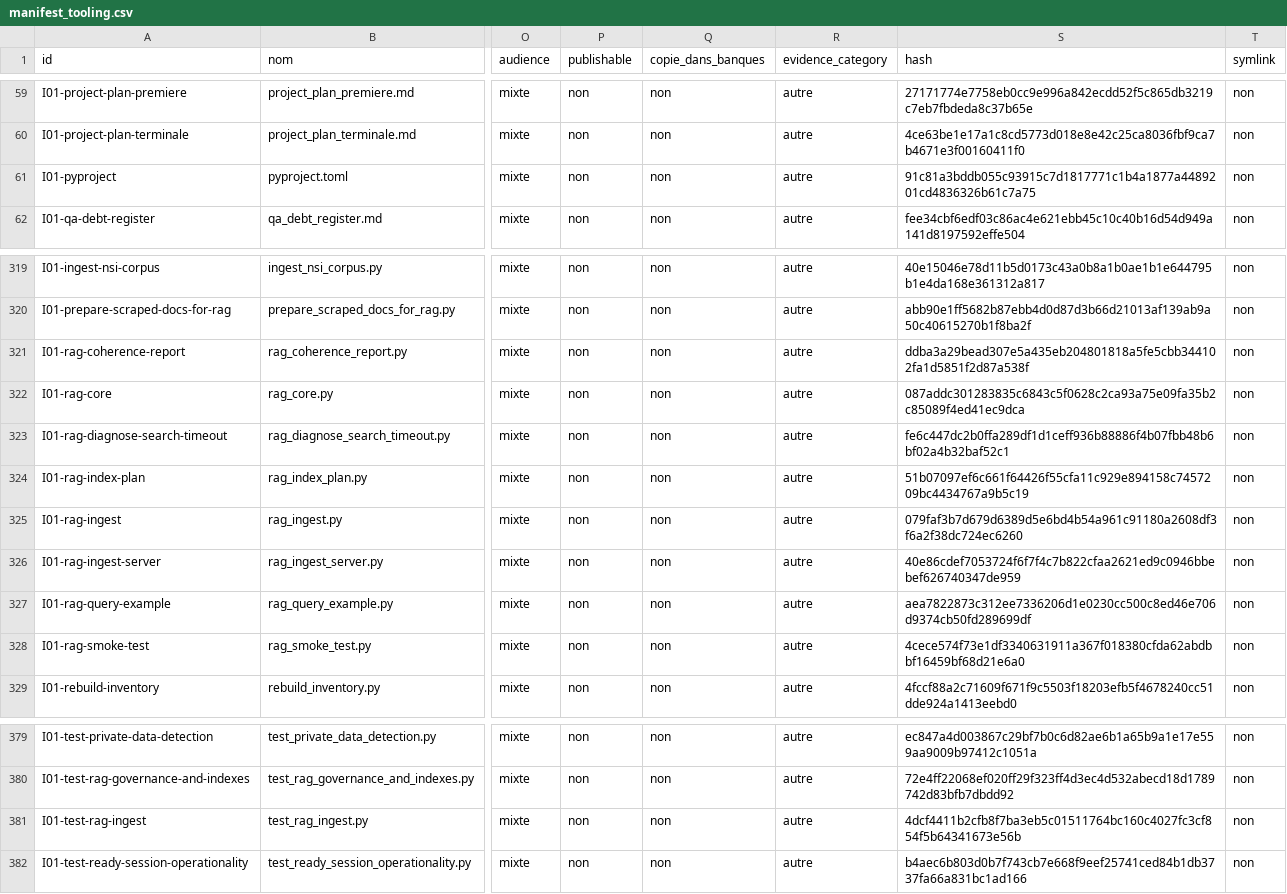
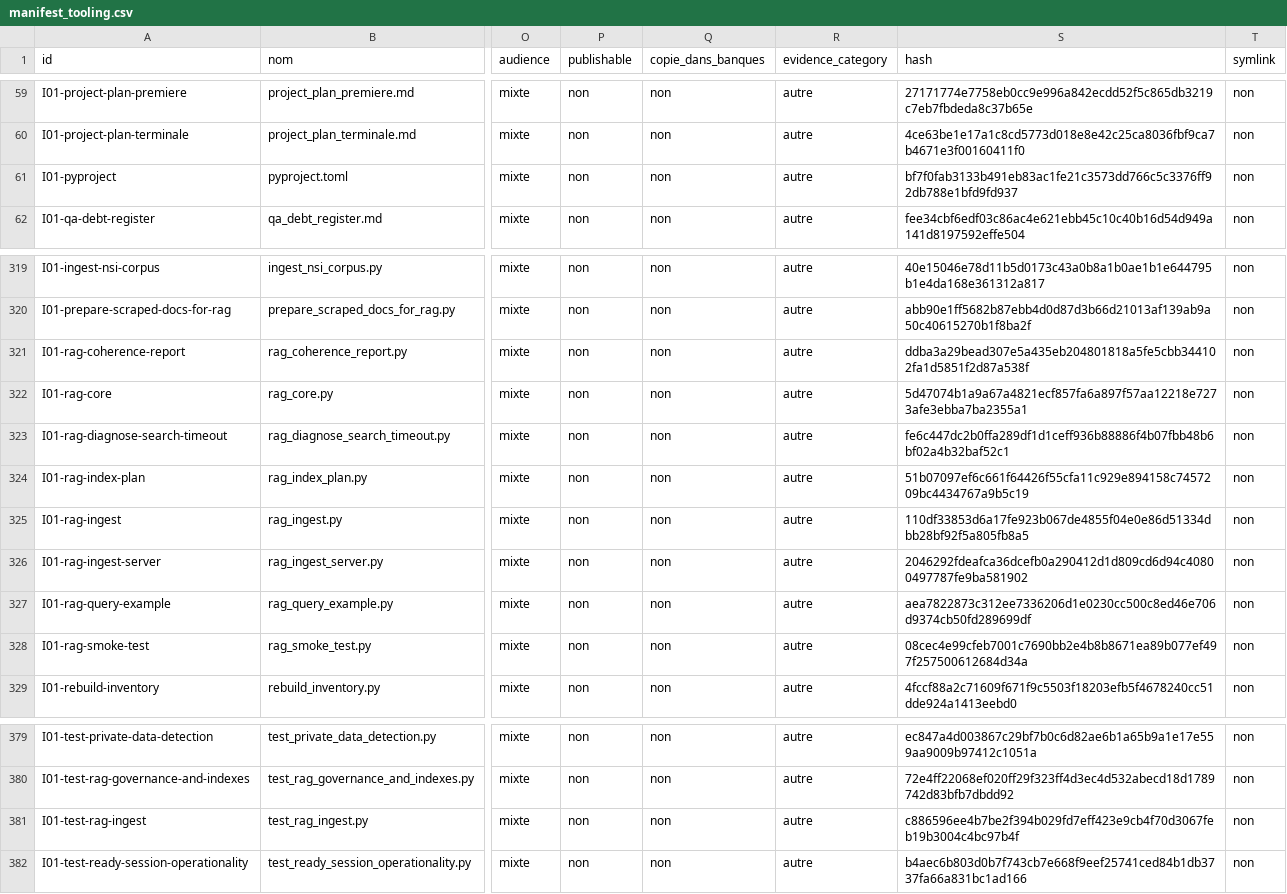
Before and after one commit to cyranoaladin/NSI, a CSV file: manifest_tooling.csv, drawn as a sheet; only a part is shown, gaps mark what is left out; the diff names each change by its address in the sheet, - before the commit and + after, or states it on an @@ line.

```diff
--- a/manifest_tooling.csv
+++ b/manifest_tooling.csv
-S61 (hash): 91c81a3bddb055c93915c7d1817771c1b4a1877a4489201cd4836326b61c7a75
+S61 (hash): bf7f0fab3133b491eb83ac1fe21c3573dd766c5c3376ff92db788e1bfd9fd937
-S322 (hash): 087addc301283835c6843c5f0628c2ca93a75e09fa35b2c85089f4ed41ec9dca
+S322 (hash): 5d47074b1a9a67a4821ecf857fa6a897f57aa12218e7273afe3ebba7ba2355a1
-S325 (hash): 079faf3b7d679d6389d5e6bd4b54a961c91180a2608df3f6a2f38dc724ec6260
+S325 (hash): 110df33853d6a17fe923b067de4855f04e0e86d51334dbb28bf92f5a805fb8a5
-S326 (hash): 40e86cdef7053724f6f7f4c7b822cfaa2621ed9c0946bbebef626740347de959
+S326 (hash): 2046292fdeafca36dcefb0a290412d1d809cd6d94c40800497787fe9ba581902
-S328 (hash): 4cece574f73e1df3340631911a367f018380cfda62abdbbf16459bf68d21e6a0
+S328 (hash): 08cec4e99cfeb7001c7690bb2e4b8b8671ea89b077ef497f257500612684d34a
-S381 (hash): 4dcf4411b2cfb8f7ba3eb5c01511764bc160c4027fc3cf854f5b64341673e56b
+S381 (hash): c886596ee4b7be2f394b029fd7eff423e9cb4f70d3067feb19b3004c4bc97b4f
```
Also changed, not shown: 8 other files.
